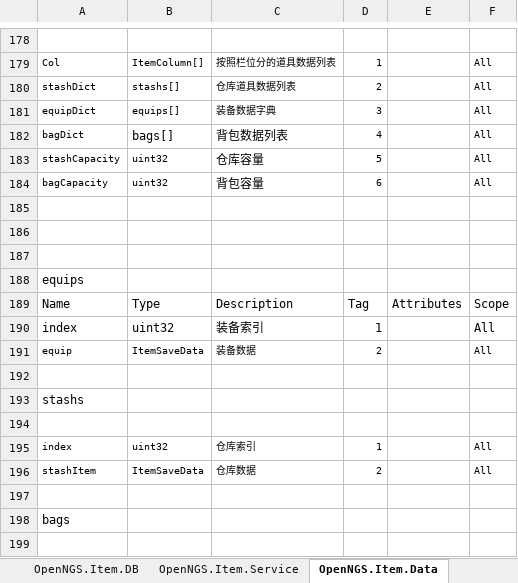
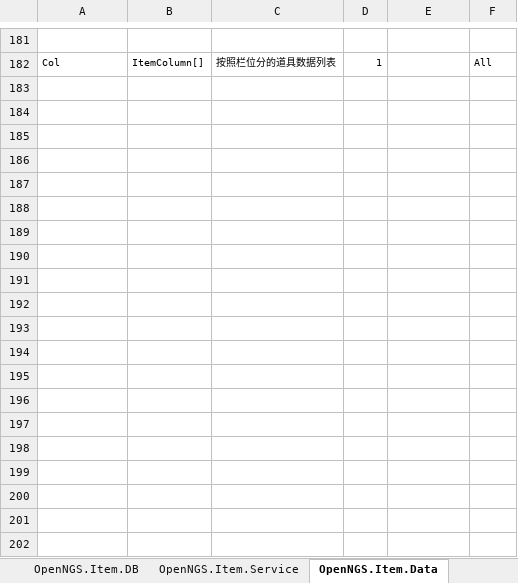
Before and after one commit to Open-NGS/OpenNGS.Network, an Excel workbook: Data/Entities/OpenNGS/OpenNGS.Item.xlsx, sheet OpenNGS.Item.Data, drawn as a sheet; only a part is shown, gaps mark what is left out; values as stored, in another font and other column widths than the file's, no borders; conditional formats and table styles not drawn; removed rows and columns are numbered as before the commit, all else as after; the diff covers the shown part only; the diff names each change by its address in the sheet, - before the commit and + after, or states it on an @@ line.

```diff
--- a/Data/Entities/OpenNGS/OpenNGS.Item.xlsx (sheet OpenNGS.Item.Data)
+++ b/Data/Entities/OpenNGS/OpenNGS.Item.xlsx (sheet OpenNGS.Item.Data)
-row 180: stashDict | stashs[] | 仓库道具数据列表 | 2 |  | All
-row 181: equipDict | equips[] | 装备数据字典 | 3 |  | All
-row 182: bagDict | bags[] | 背包数据列表 | 4 |  | All
-row 183: stashCapacity | uint32 | 仓库容量 | 5 |  | All
-row 184: bagCapacity | uint32 | 背包容量 | 6 |  | All
-row 185: (empty)
-row 186: (empty)
-row 187: (empty)
-row 188: equips
-row 189: Name | Type | Description | Tag | Attributes | Scope
-row 190: index | uint32 | 装备索引 | 1 |  | All
-row 191: equip | ItemSaveData | 装备数据 | 2 |  | All
-row 192: (empty)
-row 193: stashs
-row 194: Name | Type | Description | Tag | Attributes | Scope
-row 195: index | uint32 | 仓库索引 | 1 |  | All
-row 196: stashItem | ItemSaveData | 仓库数据 | 2 |  | All
-row 197: (empty)
-row 198: bags
-row 199: Name | Type | Description | Tag | Attributes | Scope
```
Also changed, not shown: 3 added rows and 13 removed rows elsewhere in this sheet, sheet Models, 22 other files.
